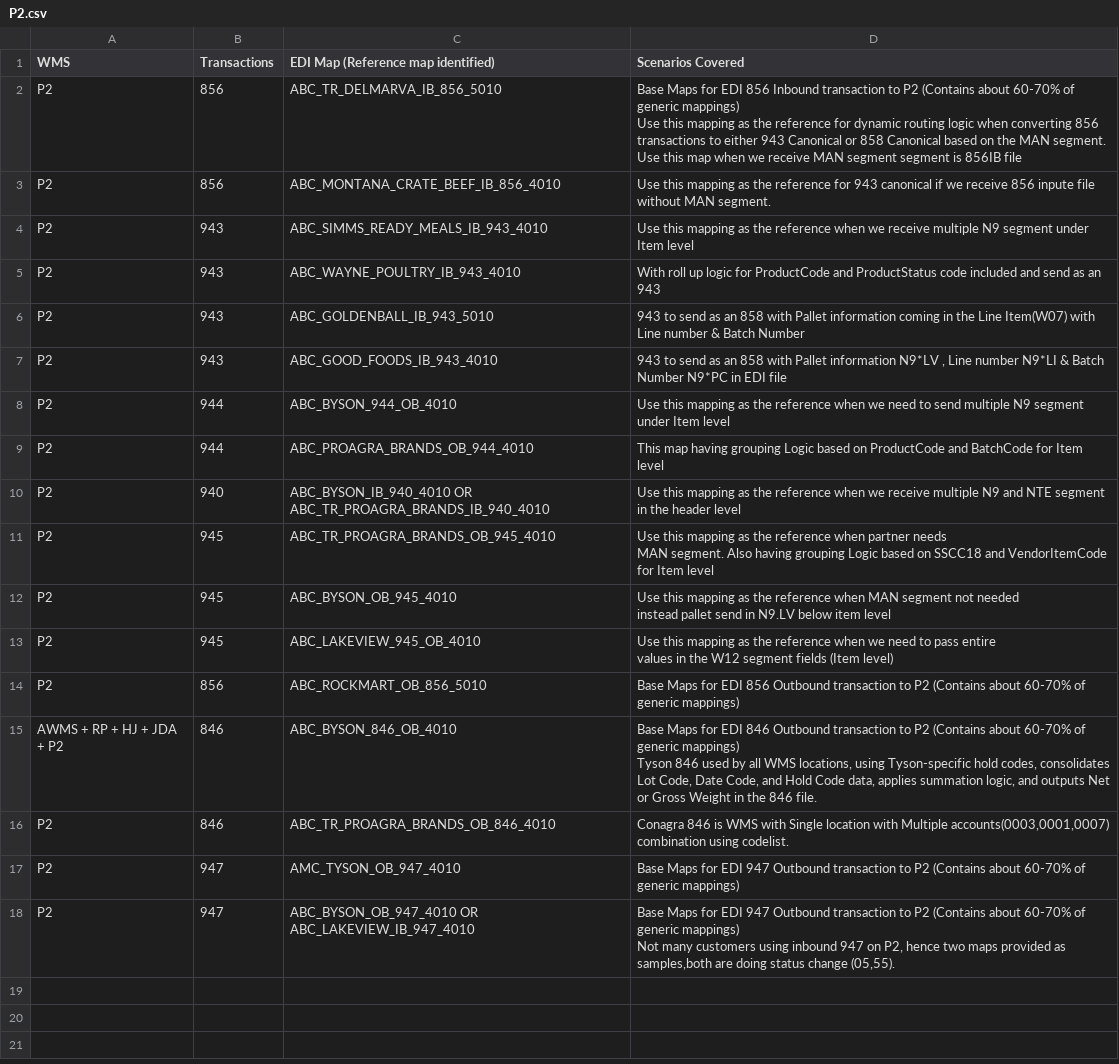
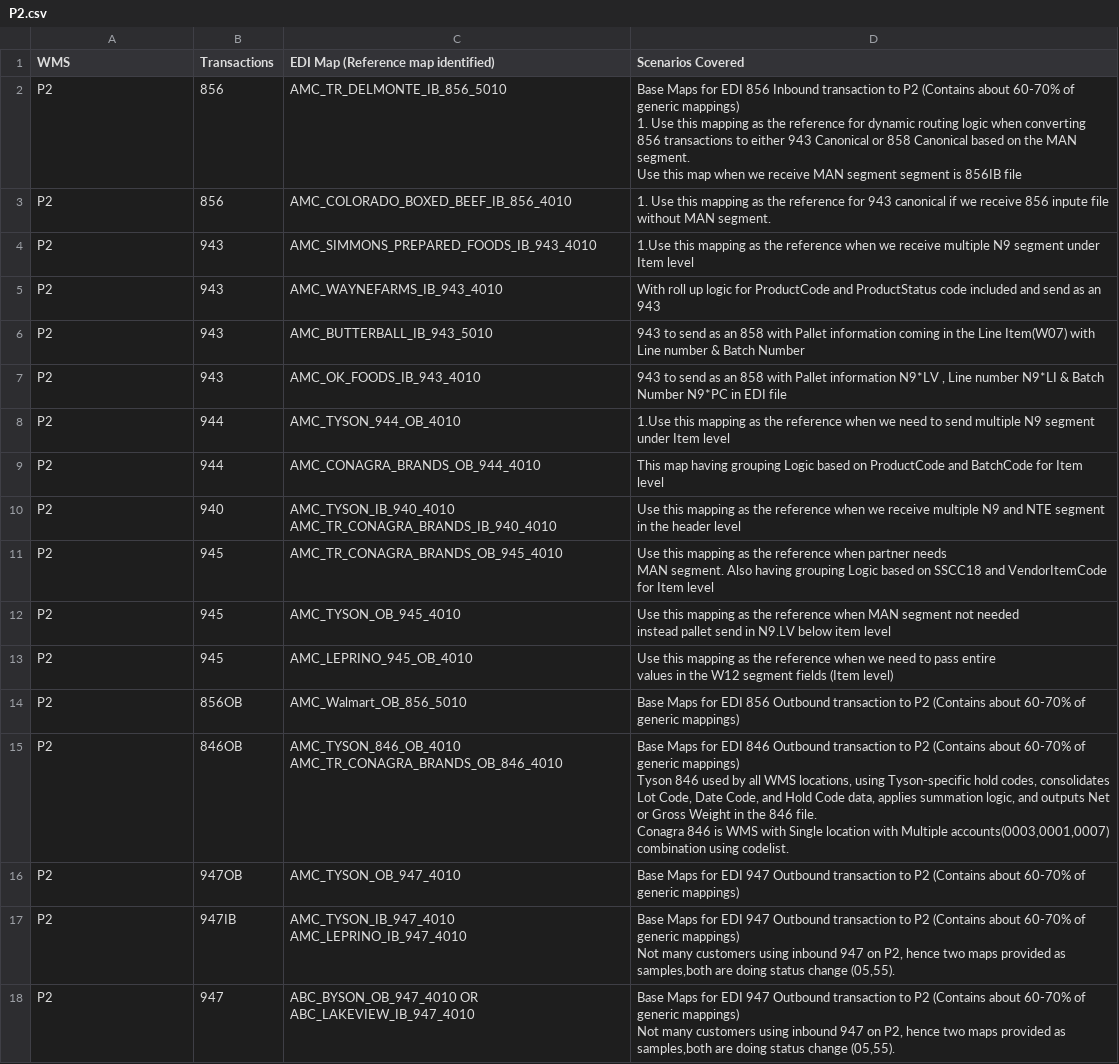
Before and after one commit to 185767/Goldenbuilds, a CSV file: P2.csv, drawn as a sheet.

```diff
--- a/P2.csv
+++ b/P2.csv
@@ -1,24 +1,33 @@
 WMS,Transactions,EDI Map (Reference map identified),Scenarios Covered
-P2,856,ABC_TR_DELMARVA_IB_856_5010,"Base Maps for EDI 856 Inbound transaction to P2 (Contains about  60-70% of generic mappings)
-Use this mapping as the reference for dynamic routing logic when converting 856 transactions to either 943 Canonical or 858 Canonical based on the MAN segment.
-Use this map when we receive MAN segment segment is 856IB file"
-P2,856,ABC_MONTANA_CRATE_BEEF_IB_856_4010,Use this mapping as the reference for 943 canonical if we receive 856 inpute file without MAN segment.
-P2,943,ABC_SIMMS_READY_MEALS_IB_943_4010,Use this mapping as the reference when we receive multiple N9 segment under Item level
-P2,943,ABC_WAYNE_POULTRY_IB_943_4010,With roll up logic for ProductCode and ProductStatus code included and send as an 943
-P2,943,ABC_GOLDENBALL_IB_943_5010,943 to send as an 858 with Pallet information coming in the Line Item(W07) with Line number & Batch Number
-P2,943,ABC_GOOD_FOODS_IB_943_4010,"943 to send as an 858 with Pallet information N9*LV , Line number N9*LI & Batch Number N9*PC in EDI file"
-P2,944,ABC_BYSON_944_OB_4010,Use this mapping as the reference when we need to send multiple N9 segment under Item level
-P2,944,ABC_PROAGRA_BRANDS_OB_944_4010,This map having grouping Logic based on ProductCode and BatchCode for Item level
-P2,940,ABC_BYSON_IB_940_4010 OR ABC_TR_PROAGRA_BRANDS_IB_940_4010,Use this mapping as the reference when we receive multiple N9 and NTE segment in the header level
-P2,945,ABC_TR_PROAGRA_BRANDS_OB_945_4010,"Use this mapping as the reference when partner needs
-MAN segment. Also having  grouping Logic based on SSCC18 and VendorItemCode for Item level"
-P2,945,ABC_BYSON_OB_945_4010,"Use this mapping as the reference when MAN segment not needed
-instead pallet send in N9.LV below item level"
-P2,945,ABC_LAKEVIEW_945_OB_4010,"Use this mapping as the reference when we need to pass entire
-values in the W12 segment fields (Item level)"
-P2,856,ABC_ROCKMART_OB_856_5010,Base Maps for EDI 856 Outbound transaction to P2 (Contains about  60-70% of generic mappings)
-AWMS + RP + HJ + JDA + P2,846,ABC_BYSON_846_OB_4010,"Base Maps for EDI 846 Outbound transaction to P2 (Contains about  60-70% of generic mappings)
-Tyson 846 used by all WMS locations, using Tyson-specific hold codes, consolidates Lot Code, Date Code, and Hold Code data, applies summation logic, and outputs Net or Gross Weight in the 846 file."
-P2,846,ABC_TR_PROAGRA_BRANDS_OB_846_4010,"Conagra 846 is WMS with Single location with Multiple accounts(0003,0001,0007) combination using codelist."
-P2,947,AMC_TYSON_OB_947_4010,Base Maps for EDI 947 Outbound transaction to P2 (Contains about  60-70% of generic mappings)
+P2,856,AMC_TR_DELMONTE_IB_856_5010,"Base Maps for EDI 856 Inbound transaction to P2 (Contains about  60-70% of generic mappings)
+
+1. Use this mapping as the reference for dynamic routing logic when converting 856 transactions to either 943 Canonical or 858 Canonical based on the MAN segment.
+
+Use this map when we receive MAN segment segment is 856IB file"
+P2,856,AMC_COLORADO_BOXED_BEEF_IB_856_4010,1. Use this mapping as the reference for 943 canonical if we receive 856 inpute file without MAN segment.
+P2,943,AMC_SIMMONS_PREPARED_FOODS_IB_943_4010,1.Use this mapping as the reference when we receive multiple N9 segment under Item level
+P2,943,AMC_WAYNEFARMS_IB_943_4010,With roll up logic for ProductCode and ProductStatus code included and send as an 943
+P2,943,AMC_BUTTERBALL_IB_943_5010,943 to send as an 858 with Pallet information coming in the Line Item(W07) with Line number & Batch Number
+P2,943,AMC_OK_FOODS_IB_943_4010,"943 to send as an 858 with Pallet information N9*LV , Line number N9*LI & Batch Number N9*PC in EDI file"
+P2,944,AMC_TYSON_944_OB_4010,1.Use this mapping as the reference when we need to send multiple N9 segment under Item level
+P2,944,AMC_CONAGRA_BRANDS_OB_944_4010,This map having grouping Logic based on ProductCode and BatchCode for Item level
+P2,940,"AMC_TYSON_IB_940_4010
+AMC_TR_CONAGRA_BRANDS_IB_940_4010",Use this mapping as the reference when we receive multiple N9 and NTE segment in the header level
+P2,945,AMC_TR_CONAGRA_BRANDS_OB_945_4010,"Use this mapping as the reference when partner needs
+MAN segment. Also having  grouping Logic based on SSCC18 and VendorItemCode for Item level"
+P2,945,AMC_TYSON_OB_945_4010,"Use this mapping as the reference when MAN segment not needed
+instead pallet send in N9.LV below item level"
+P2,945,AMC_LEPRINO_945_OB_4010,"Use this mapping as the reference when we need to pass entire
+values in the W12 segment fields (Item level)"
+P2,856OB,AMC_Walmart_OB_856_5010,Base Maps for EDI 856 Outbound transaction to P2 (Contains about  60-70% of generic mappings)
+P2,846OB,"AMC_TYSON_846_OB_4010
+AMC_TR_CONAGRA_BRANDS_OB_846_4010","Base Maps for EDI 846 Outbound transaction to P2 (Contains about  60-70% of generic mappings)
+
+Tyson 846 used by all WMS locations, using Tyson-specific hold codes, consolidates Lot Code, Date Code, and Hold Code data, applies summation logic, and outputs Net or Gross Weight in the 846 file.
+
+Conagra 846 is WMS with Single location with Multiple accounts(0003,0001,0007) combination using codelist."
+P2,947OB,AMC_TYSON_OB_947_4010,Base Maps for EDI 947 Outbound transaction to P2 (Contains about  60-70% of generic mappings)
+P2,947IB,"AMC_TYSON_IB_947_4010
+AMC_LEPRINO_IB_947_4010","Base Maps for EDI 947 Outbound transaction to P2 (Contains about  60-70% of generic mappings)
+Not many customers using inbound 947 on P2, hence two maps provided as samples,both are doing status change (05,55)."
 P2,947,ABC_BYSON_OB_947_4010 OR ABC_LAKEVIEW_IB_947_4010,"Base Maps for EDI 947 Outbound transaction to P2 (Contains about  60-70% of generic mappings)
```
Also changed, not shown: AWMS.csv, HJ.csv, 2 other files.
